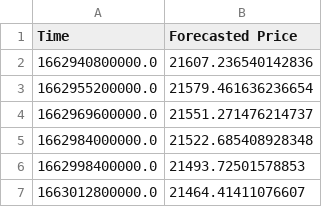
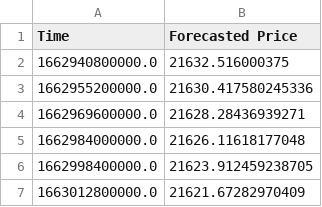
Before and after one commit to krishnajiraoh/my-crypto-world, a CSV file: forecast/data/Forecasted_Prices.csv, drawn as a sheet.

Commit message:
Updated by Prediction script using PyGithub API

```diff
--- a/forecast/data/Forecasted_Prices.csv
+++ b/forecast/data/Forecasted_Prices.csv
@@ -1,7 +1,7 @@
 Time,Forecasted Price
-1662940800000.0,21607.236540142836
-1662955200000.0,21579.461636236654
-1662969600000.0,21551.271476214737
-1662984000000.0,21522.685408928348
-1662998400000.0,21493.72501578853
-1663012800000.0,21464.41411076607
+1662940800000.0,21632.516000375
+1662955200000.0,21630.417580245336
+1662969600000.0,21628.28436939271
+1662984000000.0,21626.11618177048
+1662998400000.0,21623.912459238705
+1663012800000.0,21621.67282970409
```
